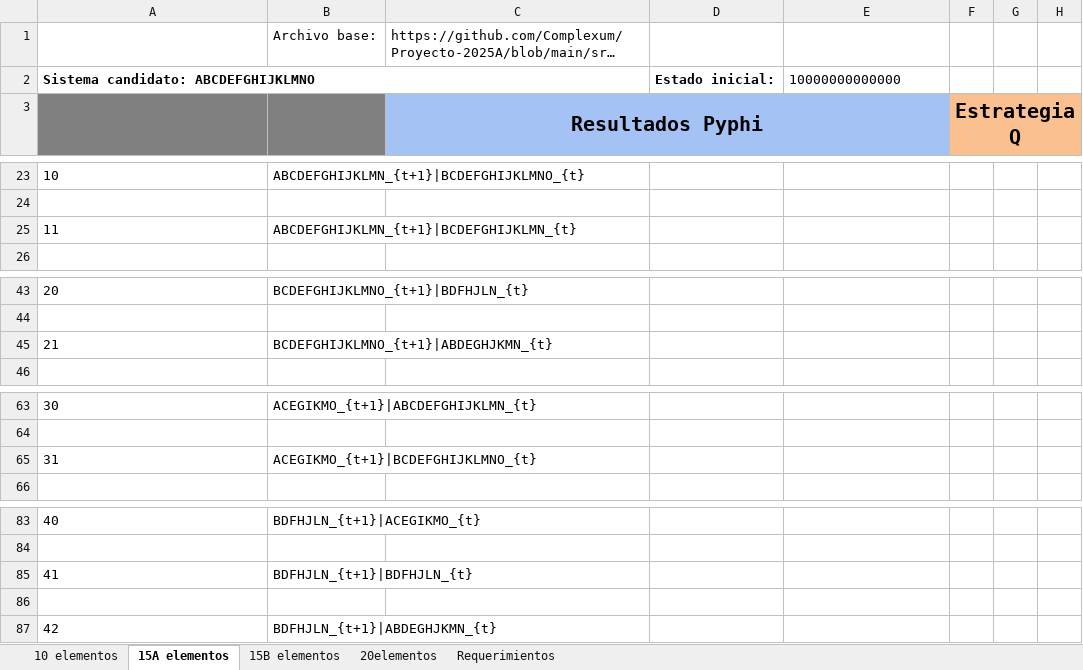
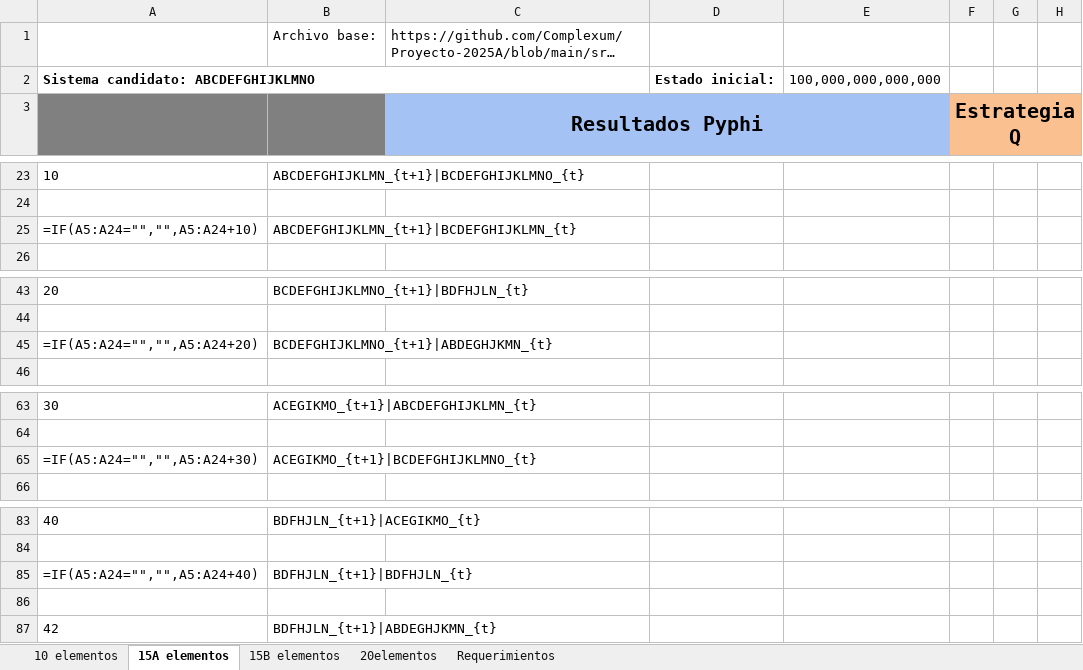
Before and after one commit to jpOsorno/Proyecto-2025A, an Excel workbook: .tests/PruebasIniciales.xlsx, sheet 15A elementos, drawn as a sheet; only a part is shown, gaps mark what is left out; long unchanged cells end in …; values as stored, in another font and other column widths than the file's, no borders; formulas without a stored value are shown as written; the diff names each change by its address in the sheet, - before the commit and + after, or states it on an @@ line.

```diff
--- a/.tests/PruebasIniciales.xlsx (sheet 15A elementos)
+++ b/.tests/PruebasIniciales.xlsx (sheet 15A elementos)
-E2: 10000000000000
+E2: 100,000,000,000,000
-A25: 11
+A25: =IF(A5:A24="","",A5:A24+10)
-A45: 21
+A45: =IF(A5:A24="","",A5:A24+20)
-A65: 31
+A65: =IF(A5:A24="","",A5:A24+30)
-A85: 41
+A85: =IF(A5:A24="","",A5:A24+40)
```
Also changed, not shown: sheet 20elementos, sheet 15B elementos, sheet 10 elementos, 3 other files.
